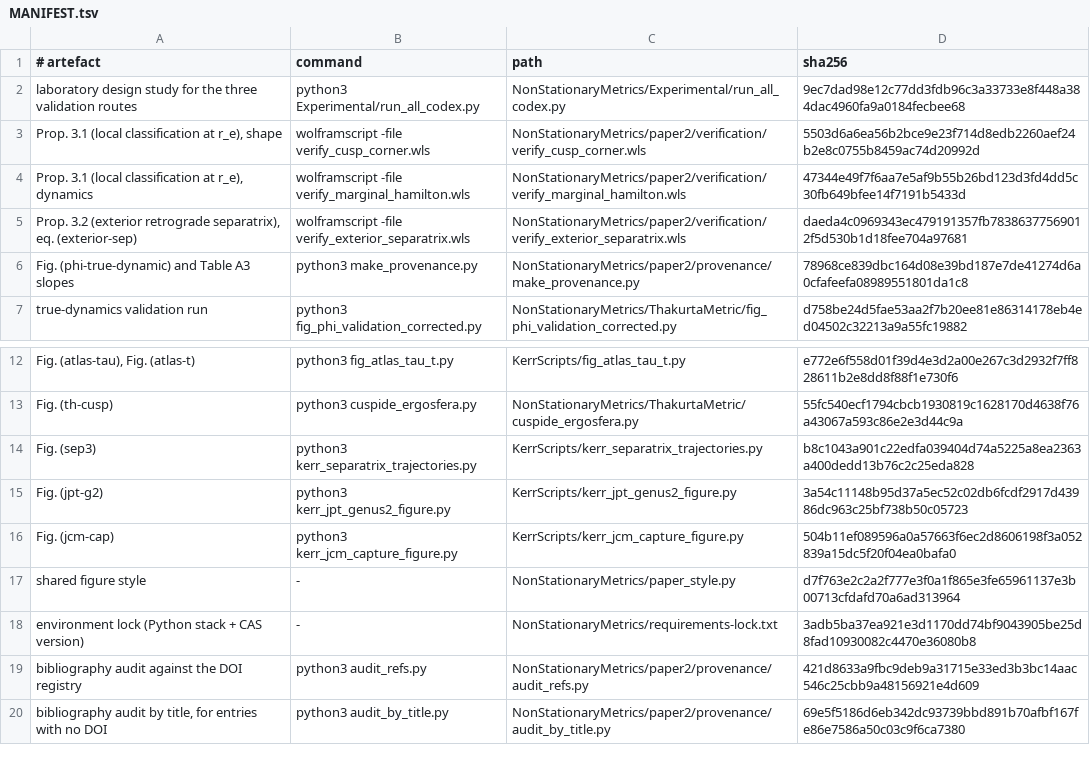
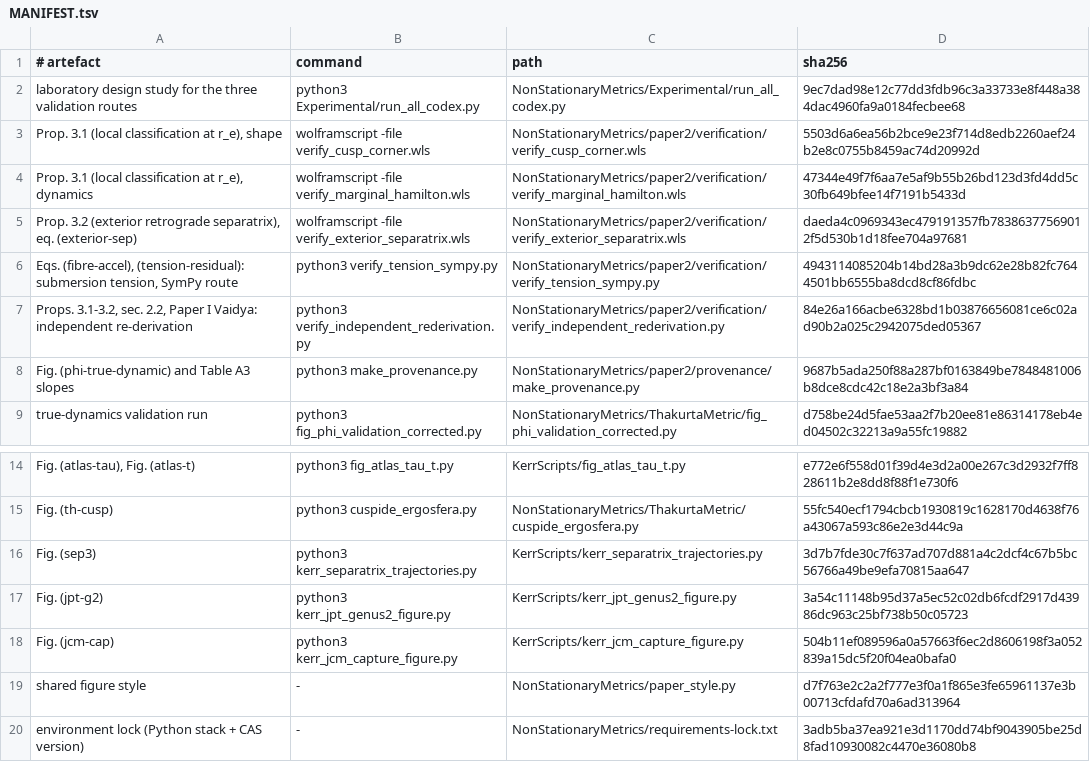
Before and after one commit to ImanetorX98/NonStationaryBrachistochrone, a TSV file: NonStationaryMetrics/paper2/provenance/MANIFEST.tsv, drawn as a sheet; only a part is shown, gaps mark what is left out; the shorter side is filled out with more unchanged rows.

```diff
--- a/NonStationaryMetrics/paper2/provenance/MANIFEST.tsv
+++ b/NonStationaryMetrics/paper2/provenance/MANIFEST.tsv
@@ -5,3 +5,5 @@ Prop. 3.1 (local classification at r_e), dynamics	wolframscript -file verify_mar
 Prop. 3.2 (exterior retrograde separatrix), eq. (exterior-sep)	wolframscript -file verify_exterior_separatrix.wls	NonStationaryMetrics/paper2/verification/verify_exterior_separatrix.wls	daeda4c0969343ec479191357fb78386377569012f5d530b1d18fee704a97681
-Fig. (phi-true-dynamic) and Table A3 slopes	python3 make_provenance.py	NonStationaryMetrics/paper2/provenance/make_provenance.py	78968ce839dbc164d08e39bd187e7de41274d6a0cfafeefa08989551801da1c8
+Eqs. (fibre-accel), (tension-residual): submersion tension, SymPy route	python3 verify_tension_sympy.py	NonStationaryMetrics/paper2/verification/verify_tension_sympy.py	4943114085204b14bd28a3b9dc62e28b82fc7644501bb6555ba8dcd8cf86fdbc
+Props. 3.1-3.2, sec. 2.2, Paper I Vaidya: independent re-derivation	python3 verify_independent_rederivation.py	NonStationaryMetrics/paper2/verification/verify_independent_rederivation.py	84e26a166acbe6328bd1b03876656081ce6c02ad90b2a025c2942075ded05367
+Fig. (phi-true-dynamic) and Table A3 slopes	python3 make_provenance.py	NonStationaryMetrics/paper2/provenance/make_provenance.py	9687b5ada250f88a287bf0163849be7848481006b8dce8cdc42c18e2a3bf3a84
 true-dynamics validation run	python3 fig_phi_validation_corrected.py	NonStationaryMetrics/ThakurtaMetric/fig_phi_validation_corrected.py	d758be24d5fae53aa2f7b20ee81e86314178eb4ed04502c32213a9a55fc19882
@@ -13,3 +15,3 @@ Fig. (atlas-tau), Fig. (atlas-t)	python3 fig_atlas_tau_t.py	KerrScripts/fig_atla
 Fig. (th-cusp)	python3 cuspide_ergosfera.py	NonStationaryMetrics/ThakurtaMetric/cuspide_ergosfera.py	55fc540ecf1794cbcb1930819c1628170d4638f76a43067a593c86e2e3d44c9a
-Fig. (sep3)	python3 kerr_separatrix_trajectories.py	KerrScripts/kerr_separatrix_trajectories.py	b8c1043a901c22edfa039404d74a5225a8ea2363a400dedd13b76c2c25eda828
+Fig. (sep3)	python3 kerr_separatrix_trajectories.py	KerrScripts/kerr_separatrix_trajectories.py	3d7b7fde30c7f637ad707d881a4c2dcf4c67b5bc56766a49be9efa70815aa647
 Fig. (jpt-g2)	python3 kerr_jpt_genus2_figure.py	KerrScripts/kerr_jpt_genus2_figure.py	3a54c11148b95d37a5ec52c02db6fcdf2917d43986dc963c25bf738b50c05723
```
Also changed, not shown: 20 other files.
